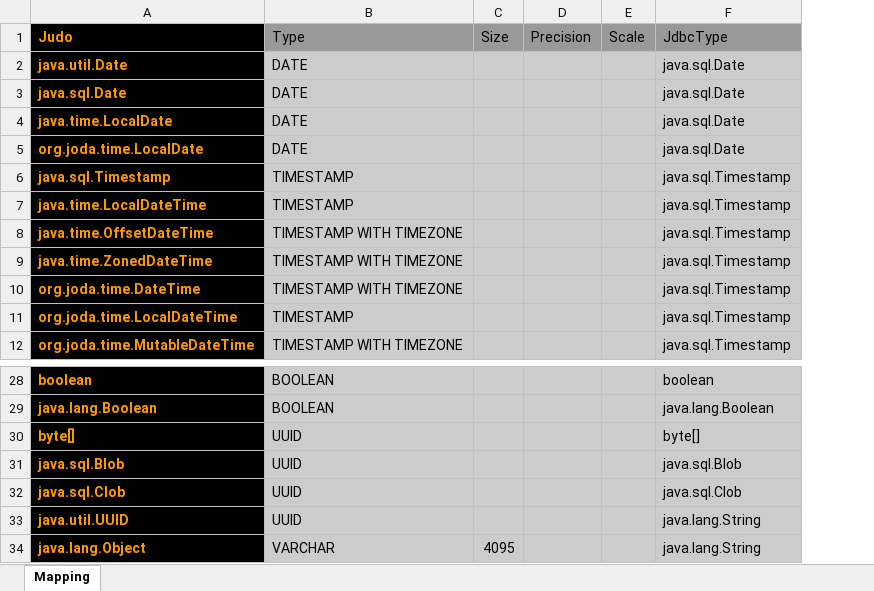
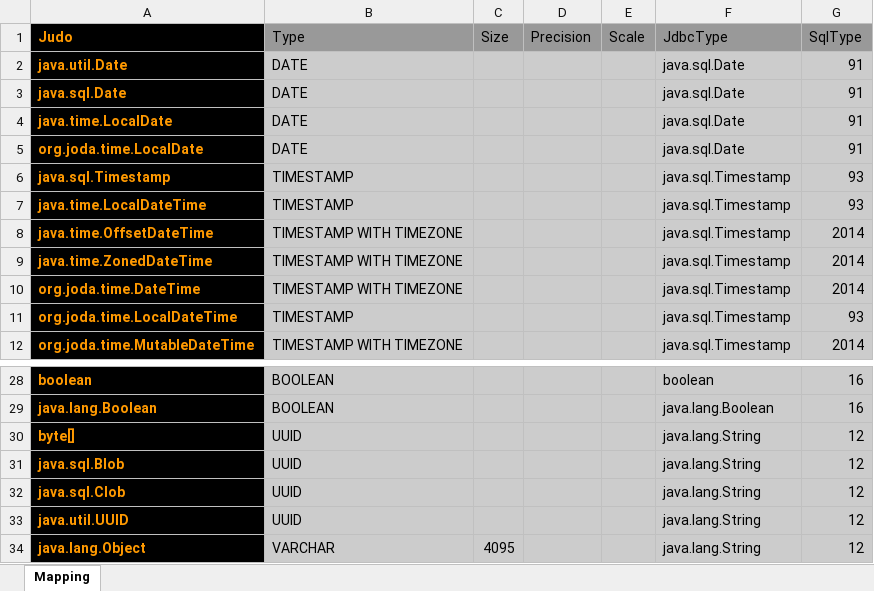
Before and after one commit to BlackBeltTechnology/judo-tatami-core, an Excel workbook: judo-tatami-asm2rdbms/model/RDBMS_Data_Types_Hsqldb.xlsx, sheet Mapping, drawn as a sheet; only a part is shown, gaps mark what is left out; values as stored, in another font and other column widths than the file's, no borders; the diff names each change by its address in the sheet, - before the commit and + after, or states it on an @@ line.

```diff
--- a/judo-tatami-asm2rdbms/model/RDBMS_Data_Types_Hsqldb.xlsx (sheet Mapping)
+++ b/judo-tatami-asm2rdbms/model/RDBMS_Data_Types_Hsqldb.xlsx (sheet Mapping)
+column G (SqlType), rows 2-12: 91 | 91 | 91 | 91 | 93 | 93 | 2014 | 2014 | 2014 | 93 | 2014; rows 28-34: 16 | 16 | 12 | 12 | 12 | 12 | 12
-F30 (JdbcType): byte[]
+F30 (JdbcType): java.lang.String
-F31 (JdbcType): java.sql.Blob
+F31 (JdbcType): java.lang.String
-F32 (JdbcType): java.sql.Clob
+F32 (JdbcType): java.lang.String
```
Also changed, not shown: judo-tatami-asm2rdbms/model/RDBMS_Data_Types_Oracle.xlsx, judo-tatami-asm2rdbms/model/RDBMS_Data_Types_Postgres.xlsx, 2 other files.
